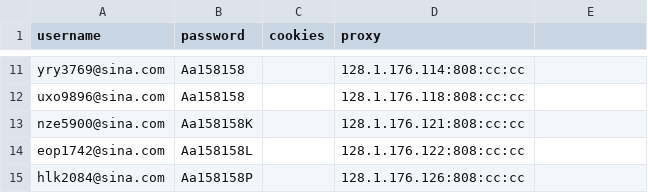
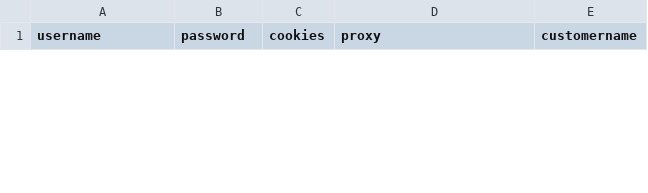
Before and after one commit to czds68/AmazonBuy, a CSV file: amazonbuy_database/AccountInfo.csv, drawn as a sheet; only a part is shown, gaps mark what is left out; removed rows and columns are numbered as before the commit, all else as after; the diff covers the shown part only; the diff names each change by its address in the sheet, - before the commit and + after, or states it on an @@ line.

```diff
--- a/amazonbuy_database/AccountInfo.csv
+++ b/amazonbuy_database/AccountInfo.csv
-E1: (empty)
+E1: customername
-row 11: yry3769@sina.com | Aa158158 |  | 128.1.176.114:808:cc:cc
-row 12: uxo9896@sina.com | Aa158158 |  | 128.1.176.118:808:cc:cc
-row 13: nze5900@sina.com | Aa158158K |  | 128.1.176.121:808:cc:cc
-row 14: eop1742@sina.com | Aa158158L |  | 128.1.176.122:808:cc:cc
-row 15: hlk2084@sina.com | Aa158158P |  | 128.1.176.126:808:cc:cc
```
Also changed, not shown: 3 added rows and 10 removed rows elsewhere in this file, 1 other file.
